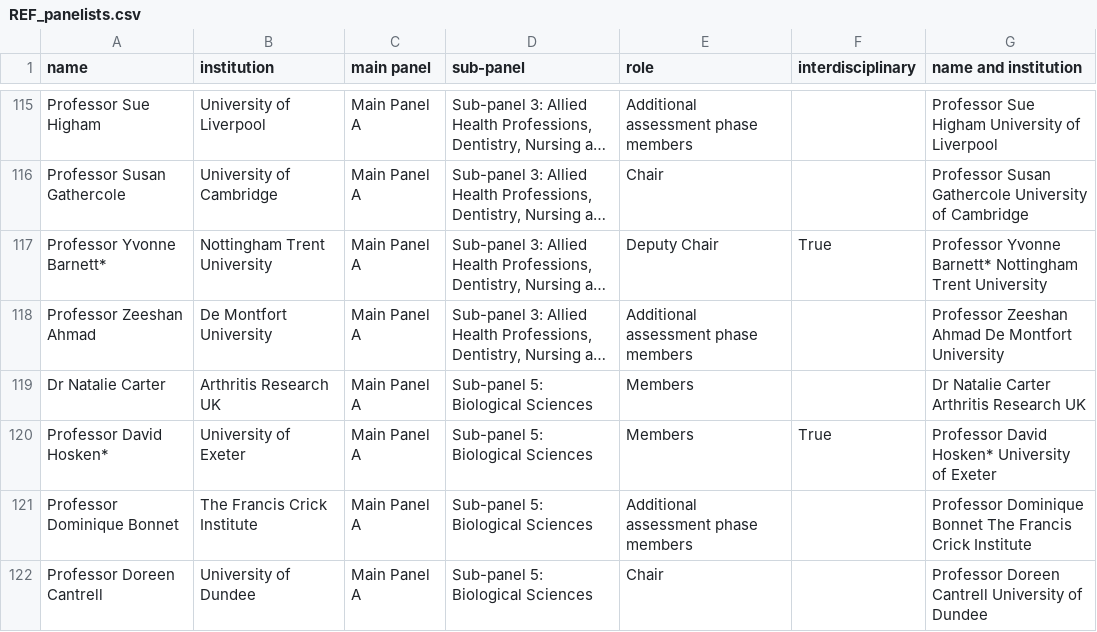
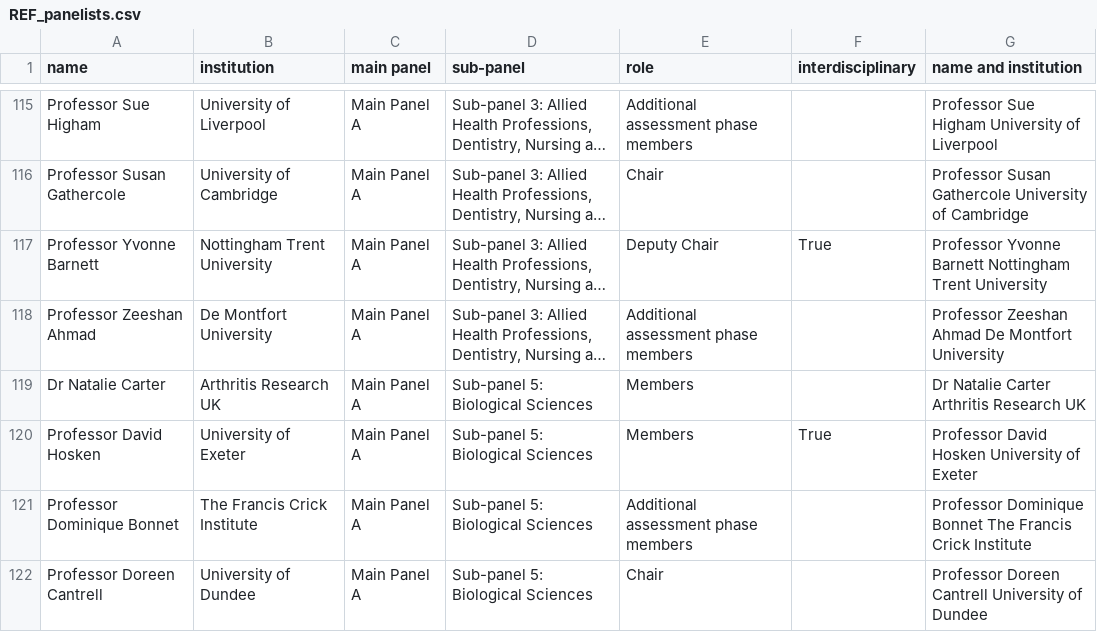
Before and after one commit to SimonHettrick/REF_info, a CSV file: REF_panelists.csv, drawn as a sheet; only a part is shown, gaps mark what is left out; long unchanged cells end in …; the diff covers the shown part only; the diff names each change by its address in the sheet, - before the commit and + after, or states it on an @@ line.

Commit message:
removing the asterisk from the name now that we have an interdisciplinary col

```diff
--- a/REF_panelists.csv
+++ b/REF_panelists.csv
-A117 (name): Professor Yvonne Barnett*
+A117 (name): Professor Yvonne Barnett
-G117 (name and institution): Professor Yvonne Barnett* Nottingham Trent…
+G117 (name and institution): Professor Yvonne Barnett Nottingham Trent…
-A120 (name): Professor David Hosken*
+A120 (name): Professor David Hosken
-G120 (name and institution): Professor David Hosken* University of Exeter
+G120 (name and institution): Professor David Hosken University of Exeter
```
Also changed, not shown: 134 edited cells elsewhere in this file, 1 other file.
